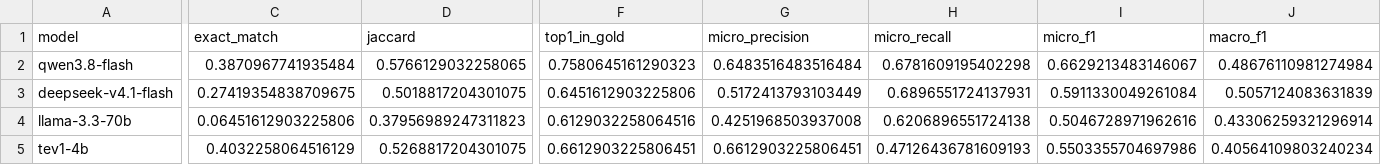
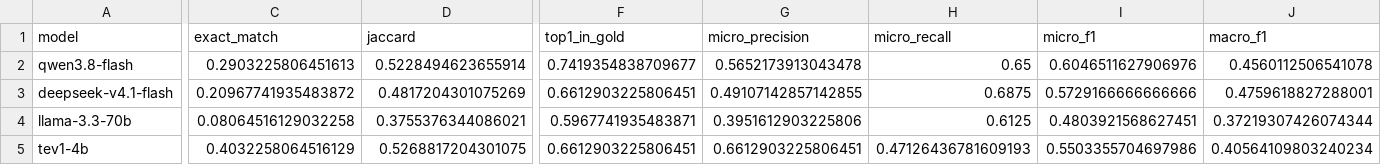
Before and after one commit to andrew-b-shaw/cv-lit-review, a CSV file: 2-model-comparison/results/summary.csv, drawn as a sheet; only a part is shown, gaps mark what is left out; the diff covers the shown part only; the diff names each change by its address in the sheet, - before the commit and + after, or states it on an @@ line.

```diff
--- a/2-model-comparison/results/summary.csv
+++ b/2-model-comparison/results/summary.csv
-C2 (exact_match): 0.3870967741935484
+C2 (exact_match): 0.2903225806451613
-D2 (jaccard): 0.5766129032258065
+D2 (jaccard): 0.5228494623655914
-F2 (top1_in_gold): 0.7580645161290323
+F2 (top1_in_gold): 0.7419354838709677
-G2 (micro_precision): 0.6483516483516484
+G2 (micro_precision): 0.5652173913043478
-H2 (micro_recall): 0.6781609195402298
+H2 (micro_recall): 0.65
-I2 (micro_f1): 0.6629213483146067
+I2 (micro_f1): 0.6046511627906976
-J2 (macro_f1): 0.48676110981274984
+J2 (macro_f1): 0.4560112506541078
-C3 (exact_match): 0.27419354838709675
+C3 (exact_match): 0.20967741935483872
-D3 (jaccard): 0.5018817204301075
+D3 (jaccard): 0.4817204301075269
-F3 (top1_in_gold): 0.6451612903225806
+F3 (top1_in_gold): 0.6612903225806451
-G3 (micro_precision): 0.5172413793103449
+G3 (micro_precision): 0.49107142857142855
-H3 (micro_recall): 0.6896551724137931
+H3 (micro_recall): 0.6875
-I3 (micro_f1): 0.5911330049261084
+I3 (micro_f1): 0.5729166666666666
-J3 (macro_f1): 0.5057124083631839
+J3 (macro_f1): 0.4759618827288001
-C4 (exact_match): 0.06451612903225806
+C4 (exact_match): 0.08064516129032258
-D4 (jaccard): 0.37956989247311823
+D4 (jaccard): 0.3755376344086021
-F4 (top1_in_gold): 0.6129032258064516
+F4 (top1_in_gold): 0.5967741935483871
-G4 (micro_precision): 0.4251968503937008
+G4 (micro_precision): 0.3951612903225806
-H4 (micro_recall): 0.6206896551724138
+H4 (micro_recall): 0.6125
-I4 (micro_f1): 0.5046728971962616
+I4 (micro_f1): 0.4803921568627451
-J4 (macro_f1): 0.43306259321296914
+J4 (macro_f1): 0.37219307426074344
```
Also changed, not shown: 2 edited cells elsewhere in this file, 2-model-comparison/results/deepseek-v4.1-flash_predictions.csv, 2-model-comparison/results/llama-3.3-70b_predictions.csv, 3 other files.
